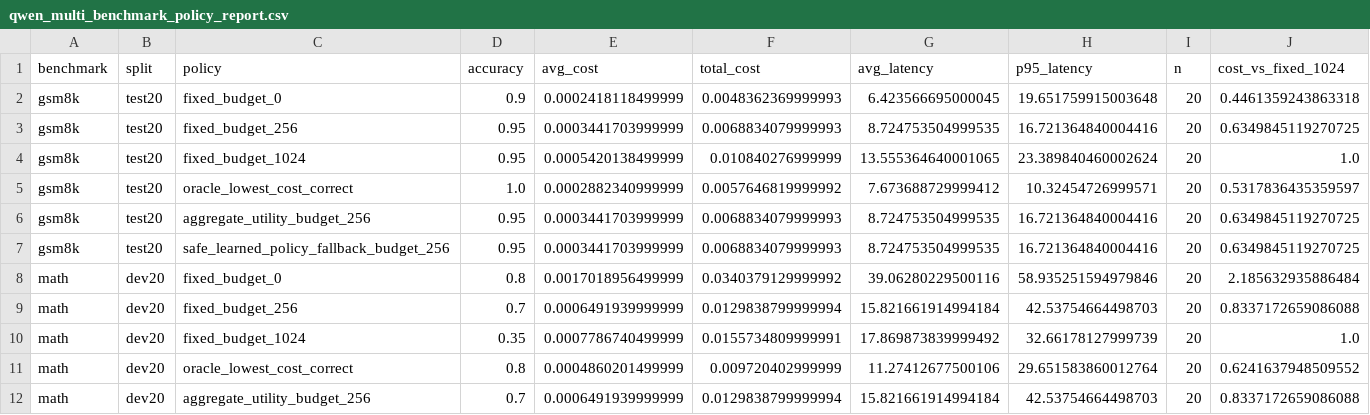
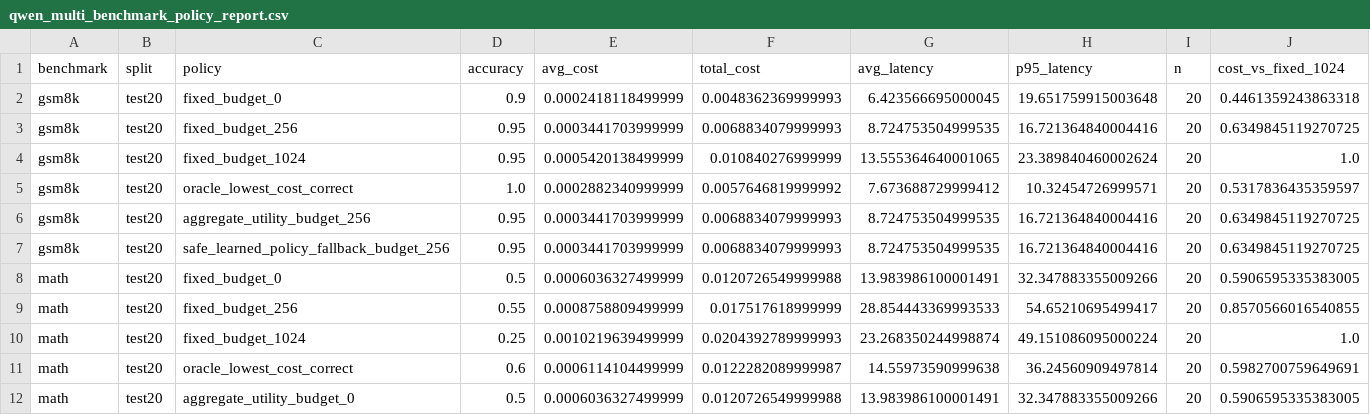
Before and after one commit to A1exity/ThinkRouter, a CSV file: results/tables/qwen_multi_benchmark_policy_report.csv, drawn as a sheet.

Commit message:
Add MATH held-out test evaluation

```diff
--- a/results/tables/qwen_multi_benchmark_policy_report.csv
+++ b/results/tables/qwen_multi_benchmark_policy_report.csv
@@ -7,6 +7,6 @@ gsm8k,test20,aggregate_utility_budget_256,0.95,0.0003441703999999,0.006883407999
 gsm8k,test20,safe_learned_policy_fallback_budget_256,0.95,0.0003441703999999,0.0068834079999993,8.724753504999535,16.721364840004416,20,0.6349845119270725
-math,dev20,fixed_budget_0,0.8,0.0017018956499999,0.0340379129999992,39.06280229500116,58.935251594979846,20,2.185632935886484
-math,dev20,fixed_budget_256,0.7,0.0006491939999999,0.0129838799999994,15.821661914994184,42.53754664498703,20,0.8337172659086088
-math,dev20,fixed_budget_1024,0.35,0.0007786740499999,0.0155734809999991,17.869873839999492,32.66178127999739,20,1.0
-math,dev20,oracle_lowest_cost_correct,0.8,0.0004860201499999,0.009720402999999,11.27412677500106,29.651583860012764,20,0.6241637948509552
-math,dev20,aggregate_utility_budget_256,0.7,0.0006491939999999,0.0129838799999994,15.821661914994184,42.53754664498703,20,0.8337172659086088
+math,test20,fixed_budget_0,0.5,0.0006036327499999,0.0120726549999988,13.983986100001491,32.347883355009266,20,0.5906595335383005
+math,test20,fixed_budget_256,0.55,0.0008758809499999,0.017517618999999,28.854443369993533,54.65210695499417,20,0.8570566016540855
+math,test20,fixed_budget_1024,0.25,0.0010219639499999,0.0204392789999993,23.268350244998874,49.151086095000224,20,1.0
+math,test20,oracle_lowest_cost_correct,0.6,0.0006114104499999,0.0122282089999987,14.55973590999638,36.24560909497814,20,0.5982700759649691
+math,test20,aggregate_utility_budget_0,0.5,0.0006036327499999,0.0120726549999988,13.983986100001491,32.347883355009266,20,0.5906595335383005
```
Also changed, not shown: 10 other files.
